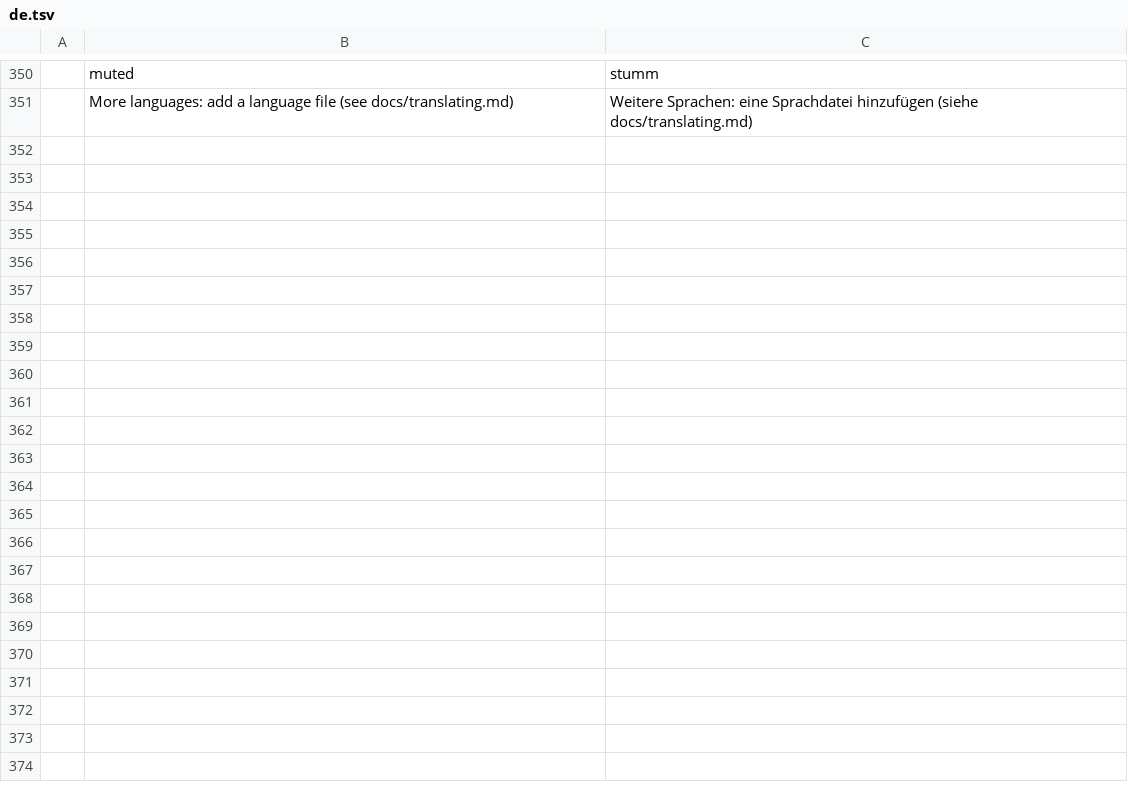
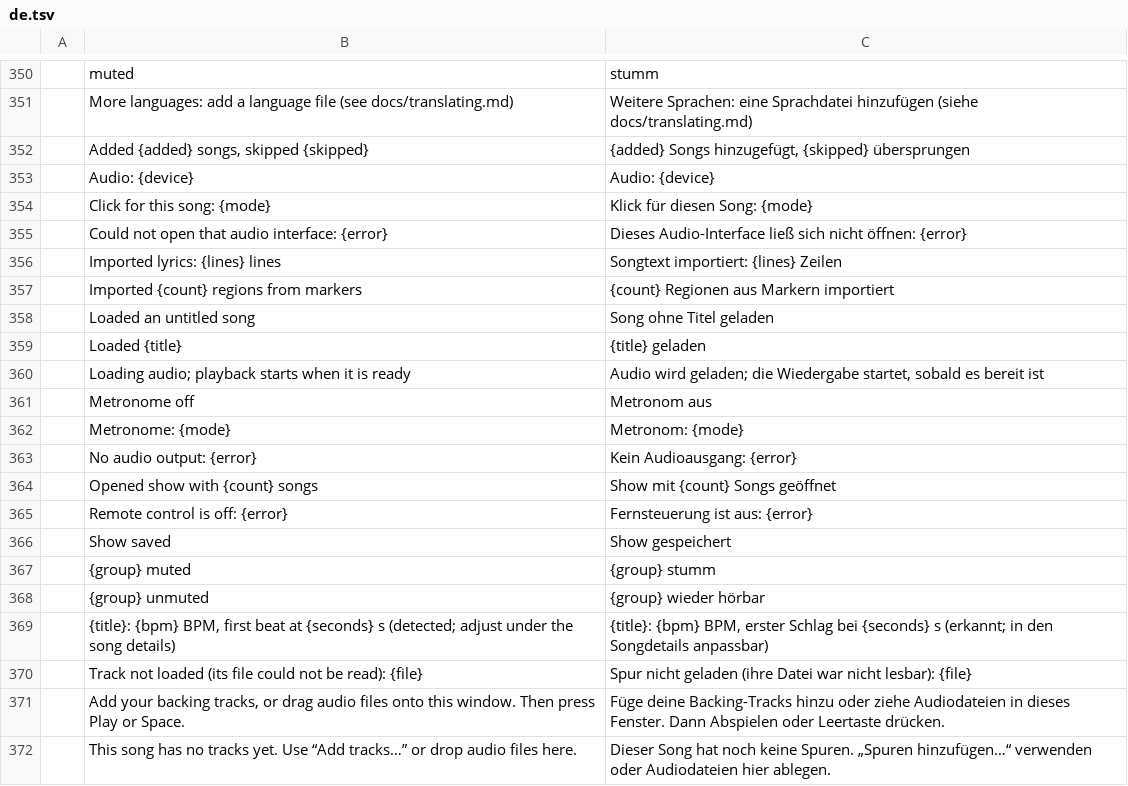
Before and after one commit to actcraftlive/ActCraft, a TSV file: crates/actcraft-ui/i18n/de.tsv, drawn as a sheet; only a part is shown, gaps mark what is left out.

Commit message:
Status messages in the window's language (#9)
Engine and host messages keep an English template with named values; the window shows them in its language, the CLI and control channel keep the English text. The language-file test also checks message templates.

```diff
--- a/crates/actcraft-ui/i18n/de.tsv
+++ b/crates/actcraft-ui/i18n/de.tsv
@@ -351 +351,22 @@
 	More languages: add a language file (see docs/translating.md)	Weitere Sprachen: eine Sprachdatei hinzufügen (siehe docs/translating.md)
+	Added {added} songs, skipped {skipped}	{added} Songs hinzugefügt, {skipped} übersprungen
+	Audio: {device}	Audio: {device}
+	Click for this song: {mode}	Klick für diesen Song: {mode}
+	Could not open that audio interface: {error}	Dieses Audio-Interface ließ sich nicht öffnen: {error}
+	Imported lyrics: {lines} lines	Songtext importiert: {lines} Zeilen
+	Imported {count} regions from markers	{count} Regionen aus Markern importiert
+	Loaded an untitled song	Song ohne Titel geladen
+	Loaded {title}	{title} geladen
+	Loading audio; playback starts when it is ready	Audio wird geladen; die Wiedergabe startet, sobald es bereit ist
+	Metronome off	Metronom aus
+	Metronome: {mode}	Metronom: {mode}
+	No audio output: {error}	Kein Audioausgang: {error}
+	Opened show with {count} songs	Show mit {count} Songs geöffnet
+	Remote control is off: {error}	Fernsteuerung ist aus: {error}
+	Show saved	Show gespeichert
+	{group} muted	{group} stumm
+	{group} unmuted	{group} wieder hörbar
+	{title}: {bpm} BPM, first beat at {seconds} s (detected; adjust under the song details)	{title}: {bpm} BPM, erster Schlag bei {seconds} s (erkannt; in den Songdetails anpassbar)
+	Track not loaded (its file could not be read): {file}	Spur nicht geladen (ihre Datei war nicht lesbar): {file}
+	Add your backing tracks, or drag audio files onto this window. Then press Play or Space.	Füge deine Backing-Tracks hinzu oder ziehe Audiodateien in dieses Fenster. Dann Abspielen oder Leertaste drücken.
+	This song has no tracks yet. Use “Add tracks…” or drop audio files here.	Dieser Song hat noch keine Spuren. „Spuren hinzufügen…“ verwenden oder Audiodateien hier ablegen.
```
Also changed, not shown: 9 other files.
